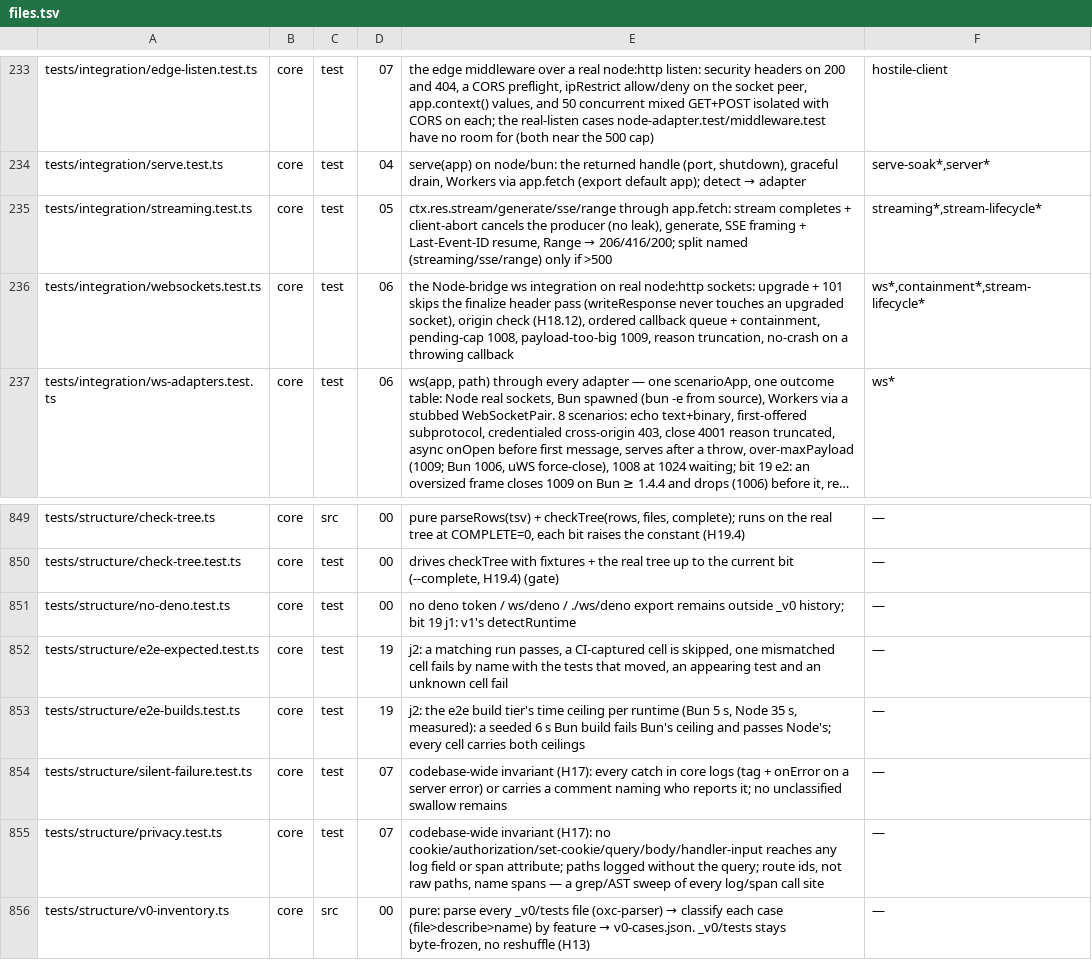
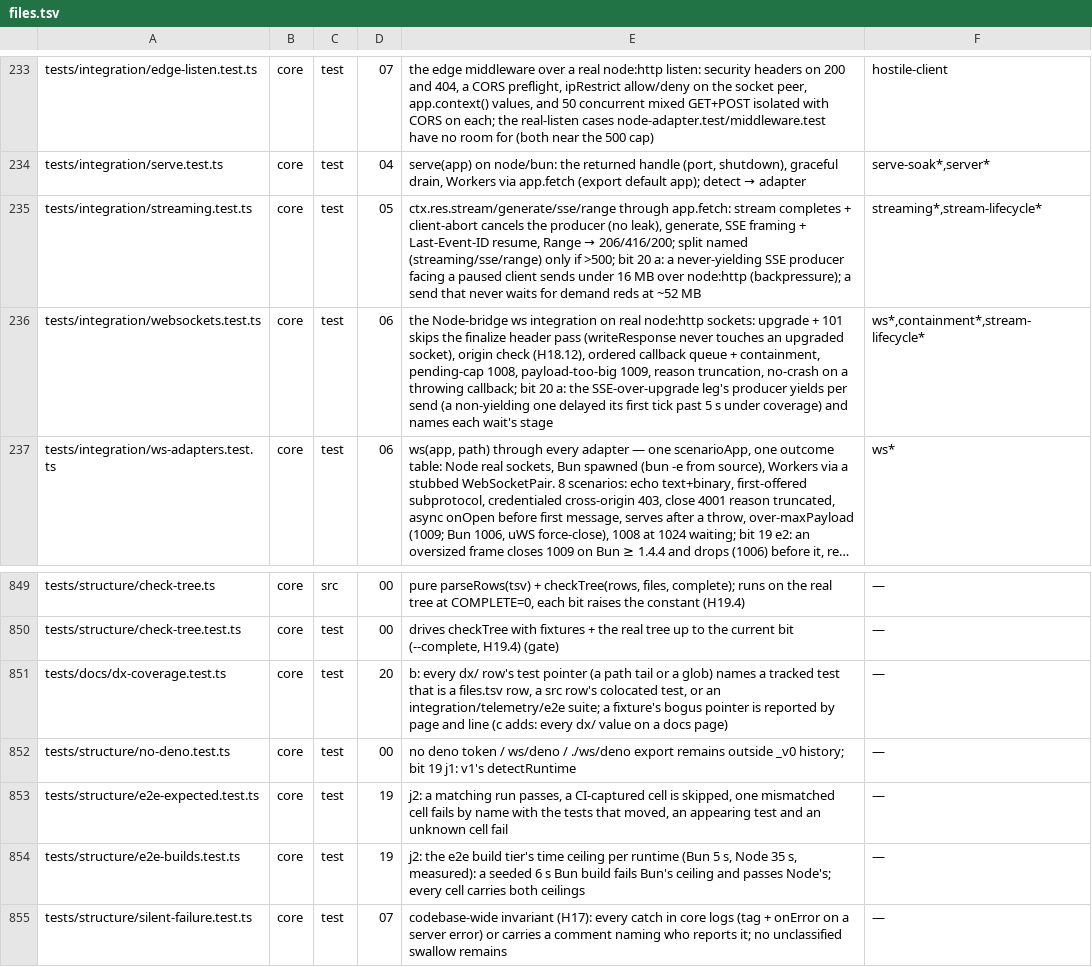
Before and after one commit to lovrozagar/honey, a TSV file: blueprint/files.tsv, drawn as a sheet; only a part is shown, gaps mark what is left out; the shorter side is filled out with more unchanged rows; long unchanged cells end in …; the diff names each change by its address in the sheet, - before the commit and + after, or states it on an @@ line.

Commit message:
docs(blueprint): bit 20 b rows, dx-coverage and the SSE backpressure leg

```diff
--- a/blueprint/files.tsv
+++ b/blueprint/files.tsv
-E235: …only if >500
+E235: …only if >500; bit 20 a: a never-yielding SSE producer facing a paused client sends under 16 MB over node:http (backpressure); a send that never waits for demand reds at ~52 MB
-E236: …a throwing callback
+E236: …a throwing callback; bit 20 a: the SSE-over-upgrade leg's producer yields per send (a non-yielding one delayed its first tick past 5 s under coverage) and names each wait's stage
+row 851: tests/docs/dx-coverage.test.ts | core | test | 20 | b: every dx/ row's test pointer (a path tail or a glob) names a tracked test that is a files.tsv row, a src row's colocated test, or an integration/telemetry/e2e suite; a fixture's bogus pointer is reported by page and line (c adds: every dx/ value on a docs page) | —
```
